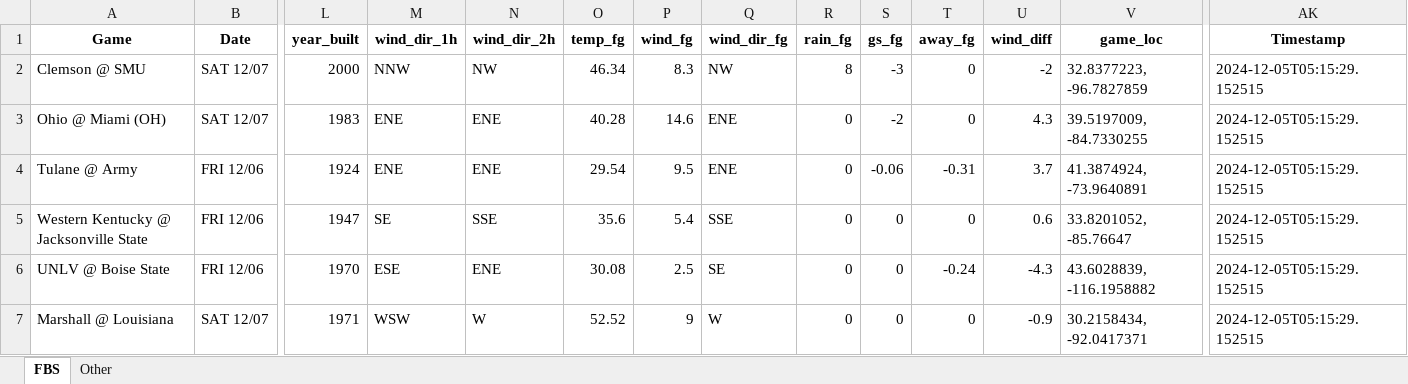
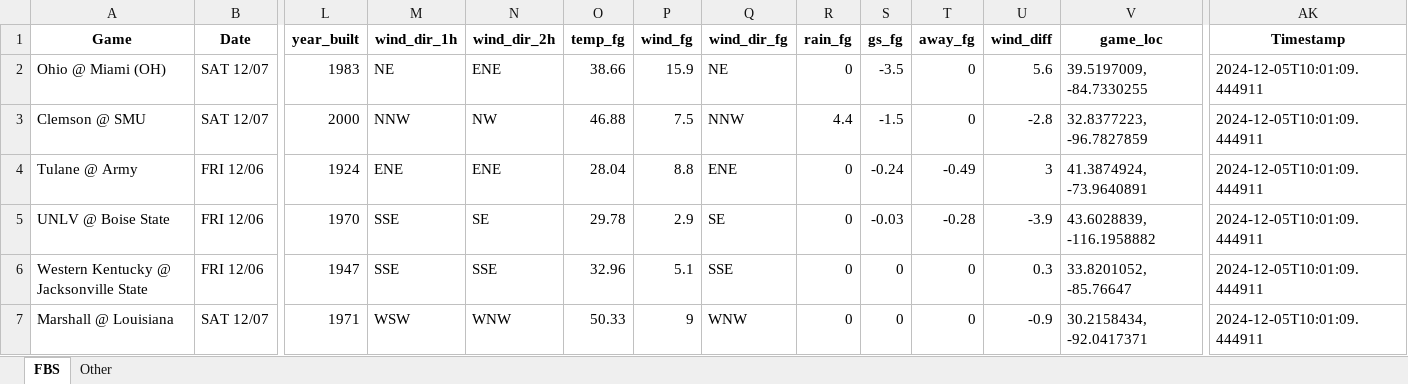
Before and after one commit to mslade50/football_weather, an Excel workbook: cfb_weather.xlsx, sheet FBS, drawn as a sheet; only a part is shown, gaps mark what is left out; values as stored, in another font and other column widths than the file's, no borders; removed rows and columns are numbered as before the commit, all else as after; rows hold the shown columns only; the diff names each change by its address in the sheet, - before the commit and + after, or states it on an @@ line.

Commit message:
Update cfb_weather.xlsx with Timestamp 2024-12-05T10:01:09.444911

```diff
--- a/cfb_weather.xlsx (sheet FBS)
+++ b/cfb_weather.xlsx (sheet FBS)
-row 2: Clemson @ SMU | SAT 12/07 | 2000 | NNW | NW | 46.34 | 8.3 | NW | 8 | -3 | 0 | -2 | 32.8377223, -96.7827859 | 2024-12-05T05:15:29.152515
-M2 (wind_dir_1h): ENE
+M2 (wind_dir_1h): NE
-O2 (temp_fg): 40.28
+O2 (temp_fg): 38.66
-P2 (wind_fg): 14.6
+P2 (wind_fg): 15.9
-Q2 (wind_dir_fg): ENE
+Q2 (wind_dir_fg): NE
-S2 (gs_fg): -2
+S2 (gs_fg): -3.5
-U2 (wind_diff): 4.3
+U2 (wind_diff): 5.6
-AK2 (Timestamp): 2024-12-05T05:15:29.152515
+AK2 (Timestamp): 2024-12-05T10:01:09.444911
+row 3: Clemson @ SMU | SAT 12/07 | 2000 | NNW | NW | 46.88 | 7.5 | NNW | 4.4 | -1.5 | 0 | -2.8 | 32.8377223, -96.7827859 | 2024-12-05T10:01:09.444911
-O4 (temp_fg): 29.54
+O4 (temp_fg): 28.04
-P4 (wind_fg): 9.5
+P4 (wind_fg): 8.8
-S4 (gs_fg): -0.06
+S4 (gs_fg): -0.24
-T4 (away_fg): -0.31
+T4 (away_fg): -0.49
-U4 (wind_diff): 3.7
+U4 (wind_diff): 3
-AK4 (Timestamp): 2024-12-05T05:15:29.152515
+AK4 (Timestamp): 2024-12-05T10:01:09.444911
+row 5: UNLV @ Boise State | FRI 12/06 | 1970 | SSE | SE | 29.78 | 2.9 | SE | 0 | -0.03 | -0.28 | -3.9 | 43.6028839, -116.1958882 | 2024-12-05T10:01:09.444911
-M6 (wind_dir_1h): SE
+M6 (wind_dir_1h): SSE
-O6 (temp_fg): 35.6
+O6 (temp_fg): 32.96
-P6 (wind_fg): 5.4
+P6 (wind_fg): 5.1
-U6 (wind_diff): 0.6
+U6 (wind_diff): 0.3
-AK6 (Timestamp): 2024-12-05T05:15:29.152515
+AK6 (Timestamp): 2024-12-05T10:01:09.444911
-row 6: UNLV @ Boise State | FRI 12/06 | 1970 | ESE | ENE | 30.08 | 2.5 | SE | 0 | 0 | -0.24 | -4.3 | 43.6028839, -116.1958882 | 2024-12-05T05:15:29.152515
-N7 (wind_dir_2h): W
+N7 (wind_dir_2h): WNW
-O7 (temp_fg): 52.52
+O7 (temp_fg): 50.33
-Q7 (wind_dir_fg): W
+Q7 (wind_dir_fg): WNW
-AK7 (Timestamp): 2024-12-05T05:15:29.152515
+AK7 (Timestamp): 2024-12-05T10:01:09.444911
```
Also changed, not shown: sheet Other.
